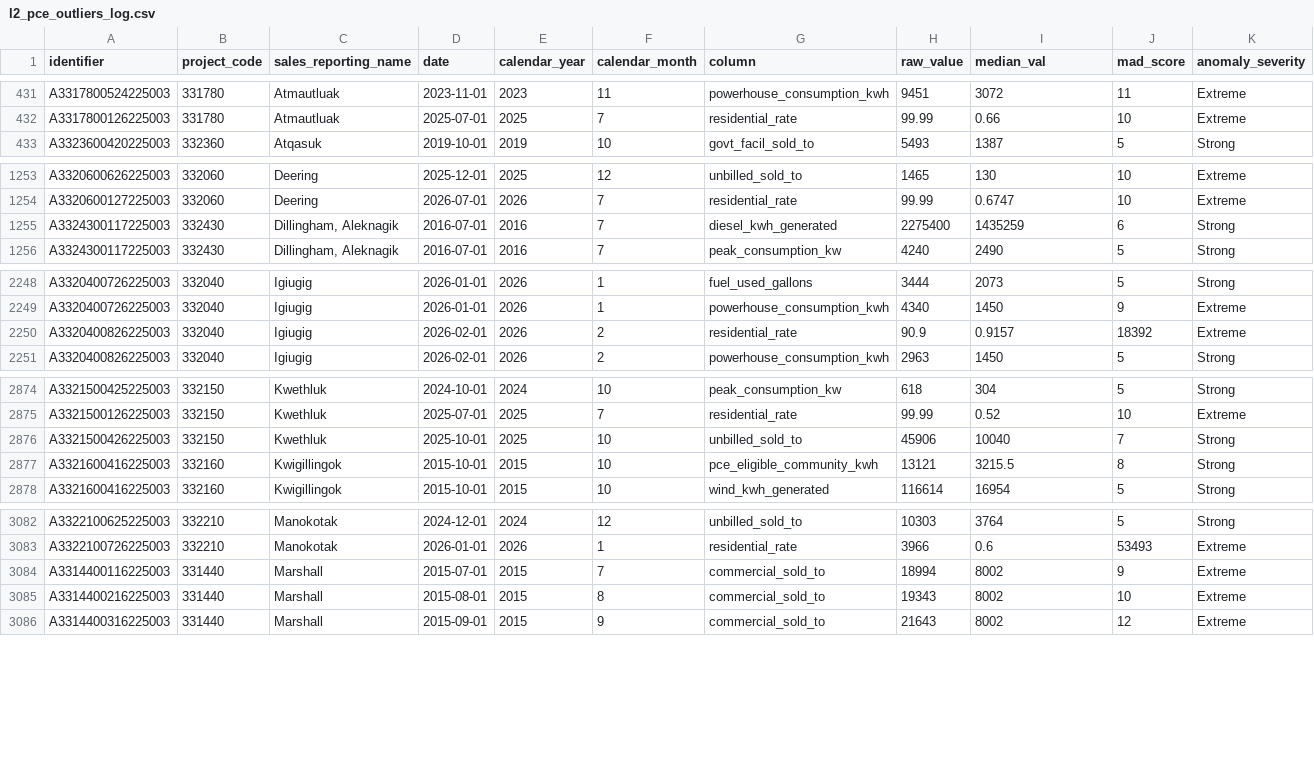
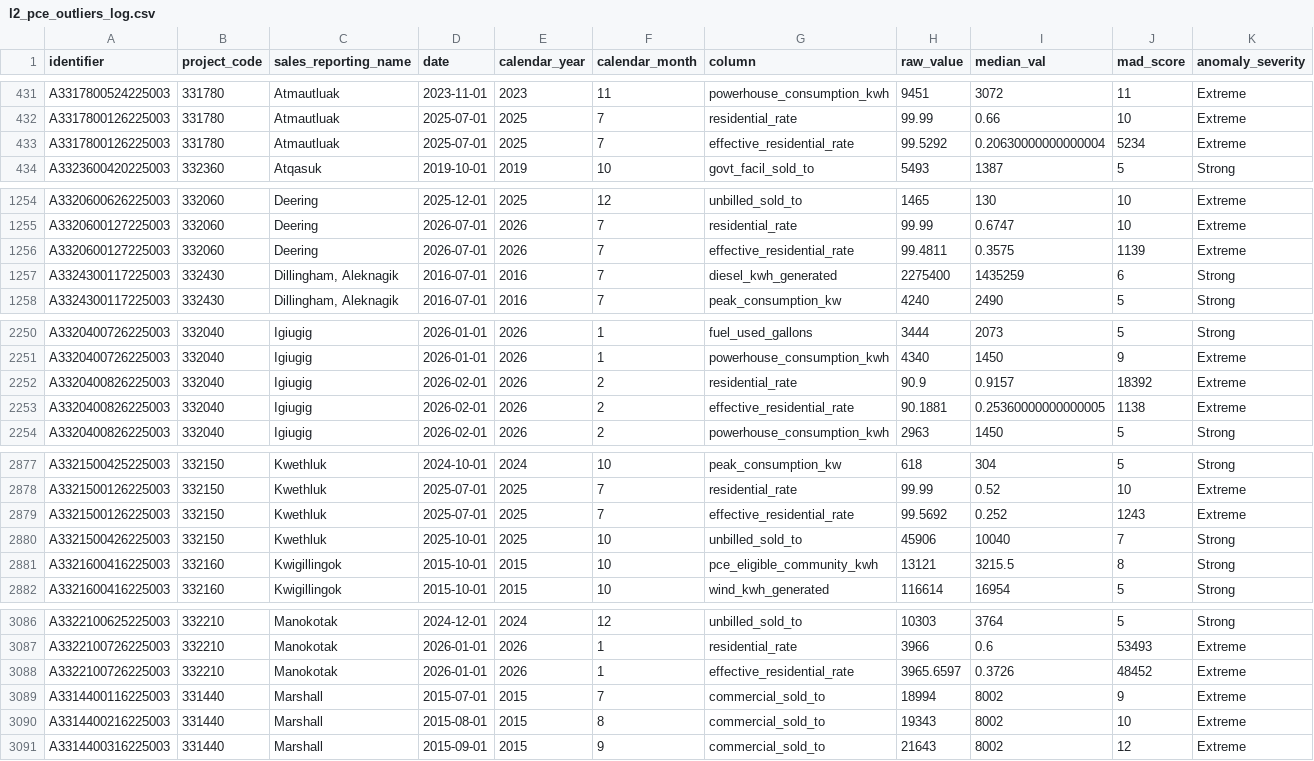
Before and after one commit to acep-uaf/ak-energy-statistics, a CSV file: data/l2/logs/l2_pce_outliers_log.csv, drawn as a sheet; only a part is shown, gaps mark what is left out; the diff covers the shown part only; the diff names each change by its address in the sheet, - before the commit and + after, or states it on an @@ line.

```diff
--- a/data/l2/logs/l2_pce_outliers_log.csv
+++ b/data/l2/logs/l2_pce_outliers_log.csv
+row 433: A3317800126225003 | 331780 | Atmautluak | 2025-07-01 | 2025 | 7 | effective_residential_rate | 99.5292 | 0.20630000000000004 | 5234 | Extreme
+row 1256: A3320600127225003 | 332060 | Deering | 2026-07-01 | 2026 | 7 | effective_residential_rate | 99.4811 | 0.3575 | 1139 | Extreme
+row 2253: A3320400826225003 | 332040 | Igiugig | 2026-02-01 | 2026 | 2 | effective_residential_rate | 90.1881 | 0.25360000000000005 | 1138 | Extreme
+row 2879: A3321500126225003 | 332150 | Kwethluk | 2025-07-01 | 2025 | 7 | effective_residential_rate | 99.5692 | 0.252 | 1243 | Extreme
+row 3088: A3322100726225003 | 332210 | Manokotak | 2026-01-01 | 2026 | 1 | effective_residential_rate | 3965.6597 | 0.3726 | 48452 | Extreme
```
Also changed, not shown: 4 added rows elsewhere in this file, data/l2/logs/l2_combined_outliers_and_quality_violations_log.csv, 9 other files.
